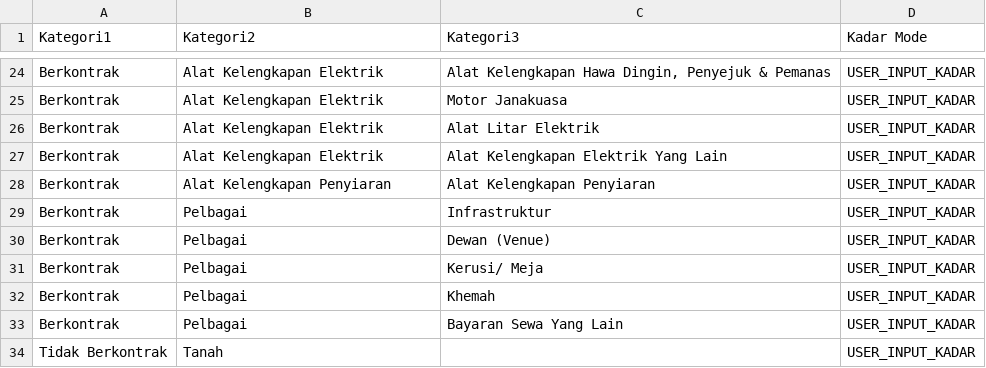
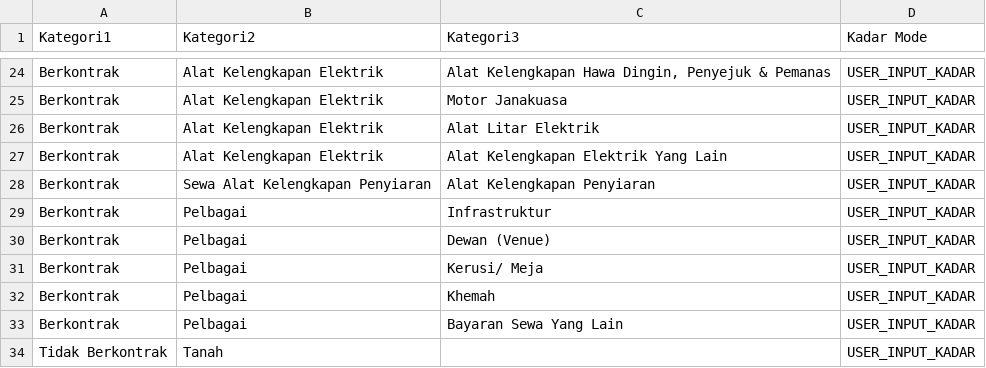
Before and after one commit to muhdmuizz/sistem-abm, a CSV file: docs/references/OS24000-sewaan-umum-kategori.csv, drawn as a sheet; only a part is shown, gaps mark what is left out.

Commit message:
fix(references): preserve Berkontrak broadcasting category wording

```diff
--- a/docs/references/OS24000-sewaan-umum-kategori.csv
+++ b/docs/references/OS24000-sewaan-umum-kategori.csv
@@ -27,3 +27,3 @@ Berkontrak,Alat Kelengkapan Elektrik,Alat Litar Elektrik,USER_INPUT_KADAR
 Berkontrak,Alat Kelengkapan Elektrik,Alat Kelengkapan Elektrik Yang Lain,USER_INPUT_KADAR
-Berkontrak,Alat Kelengkapan Penyiaran,Alat Kelengkapan Penyiaran,USER_INPUT_KADAR
+Berkontrak,Sewa Alat Kelengkapan Penyiaran,Alat Kelengkapan Penyiaran,USER_INPUT_KADAR
 Berkontrak,Pelbagai,Infrastruktur,USER_INPUT_KADAR
```
